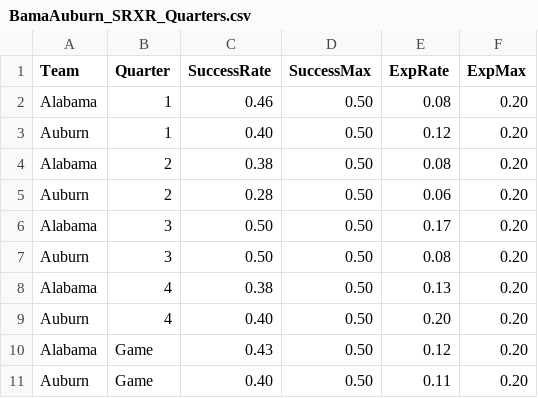
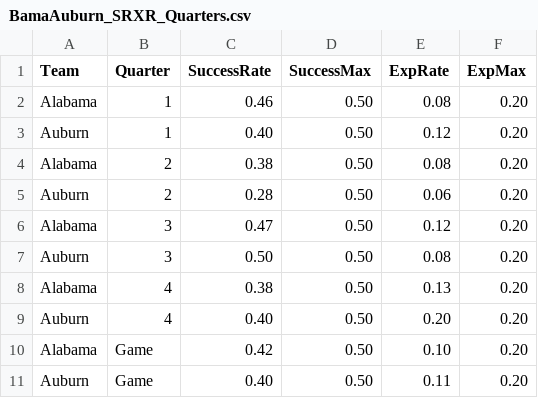
Before and after one commit to couchUX/couchux.github.io, a CSV file: RBR_charts/2017_BamaAuburn/SRXR_quarters/BamaAuburn_SRXR_Quarters.csv, drawn as a sheet.

```diff
--- a/RBR_charts/2017_BamaAuburn/SRXR_quarters/BamaAuburn_SRXR_Quarters.csv
+++ b/RBR_charts/2017_BamaAuburn/SRXR_quarters/BamaAuburn_SRXR_Quarters.csv
@@ -5,3 +5,3 @@ Alabama,2,0.38,0.50,0.08,0.20
 Auburn,2,0.28,0.50,0.06,0.20
-Alabama,3,0.50,0.50,0.17,0.20
+Alabama,3,0.47,0.50,0.12,0.20
 Auburn,3,0.50,0.50,0.08,0.20
@@ -9,3 +9,3 @@ Alabama,4,0.38,0.50,0.13,0.20
 Auburn,4,0.40,0.50,0.20,0.20
-Alabama,Game,0.43,0.50,0.12,0.20
+Alabama,Game,0.42,0.50,0.10,0.20
 Auburn,Game,0.40,0.50,0.11,0.20
```
Also changed, not shown: RBR_charts/2017_BamaAuburn/BamaAuburn_Plays_all.csv.
